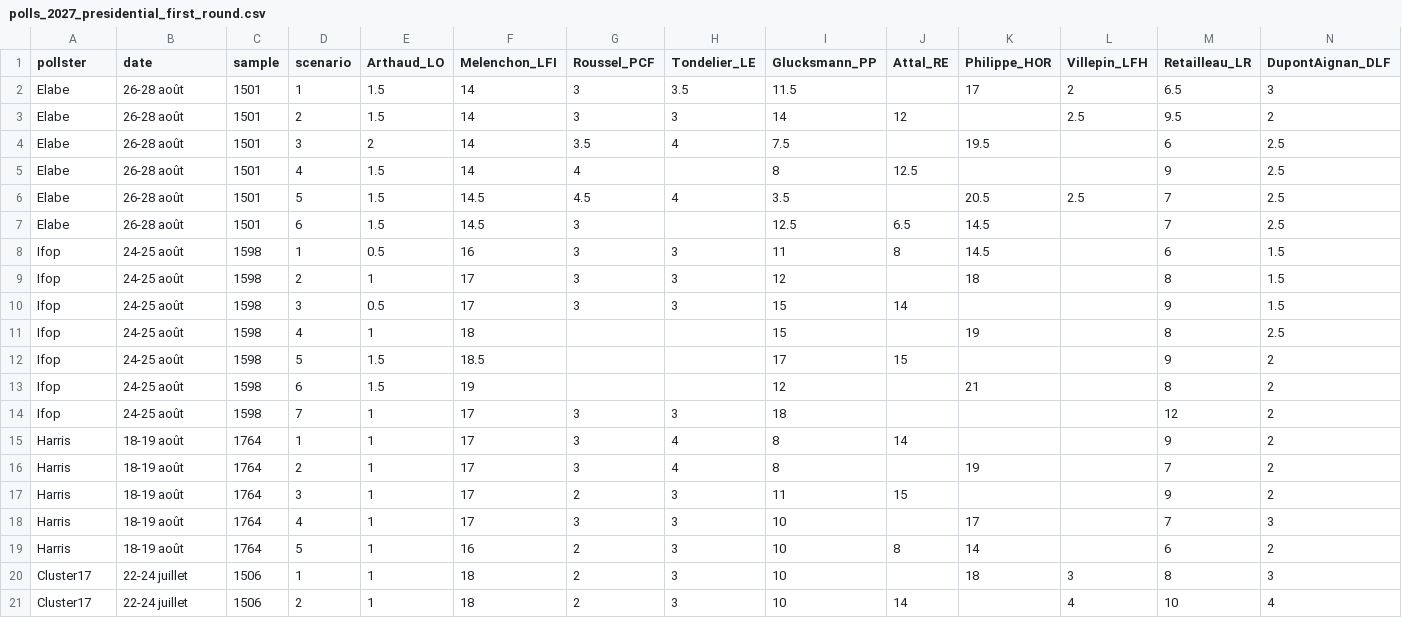
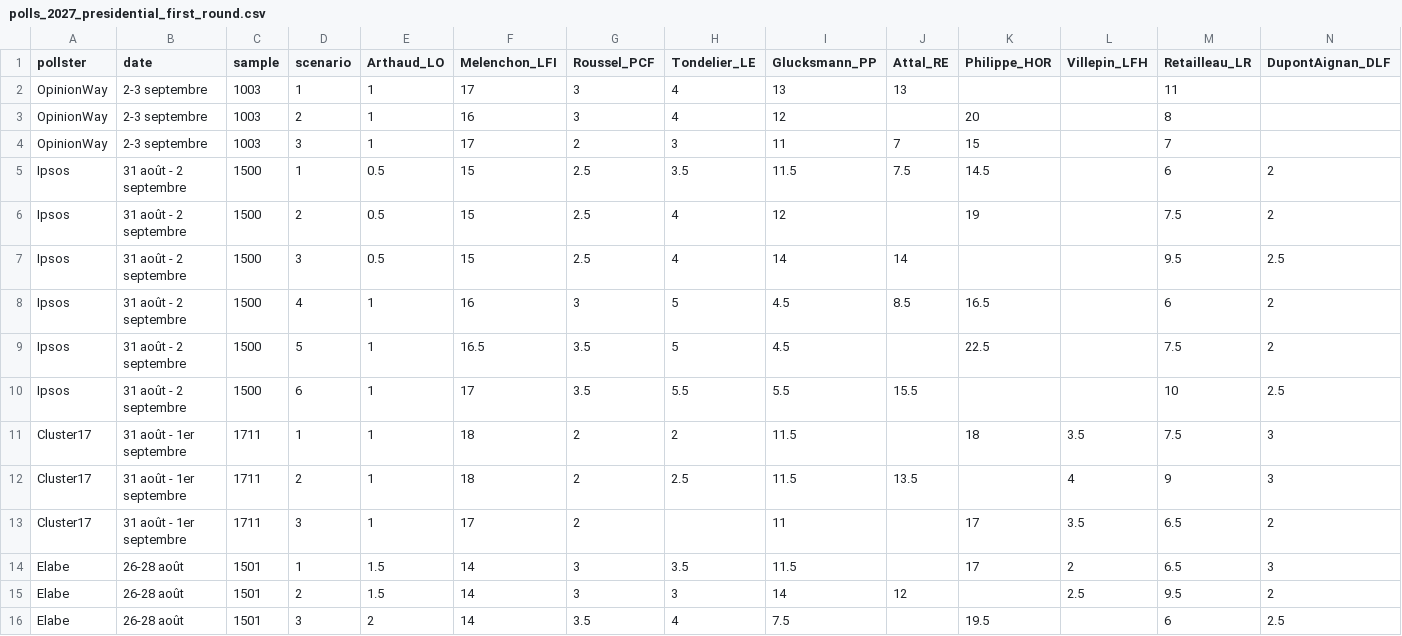
Before and after one commit to agoldhammer/frelec, a CSV file: polls_2027_presidential_first_round.csv, drawn as a sheet; only a part is shown; the shorter side is filled out with more unchanged rows; rows hold the shown columns only; the diff names each change by its address in the sheet, - before the commit and + after, or states it on an @@ line.

Commit message:
Add Cluster17, Ipsos, and OpinionWay early-September 2026 polls
First round:
- Cluster17 31 août - 1er septembre 2026 (n=1711), 3 scenarios
- Ipsos 31 août - 2 septembre 2026 (n=1500), 6 scenarios
- OpinionWay 2-3 septembre 2026 (n=1003), 3 scenarios

Second round (OpinionWay 2-3 septembre 2026, n=1003):
- Attal vs Le Pen: 45-55
- Mélenchon vs Le Pen: 34-66
- Philippe vs Le Pen: 48-52

Also fix visualize_polls.py's parse_french_date to accept the French
ordinal "1er" (e.g. "31 août - 1er septembre"), mirroring the existing
handling in visualize_second_round.py's parse_matchup_date -- the new
Cluster17 poll's date string is the first first-round row to need it.

Regenerated all five first- and second-round charts.

```diff
--- a/polls_2027_presidential_first_round.csv
+++ b/polls_2027_presidential_first_round.csv
+row 2: OpinionWay | 2-3 septembre | 1003 | 1 | 1 | 17 | 3 | 4 | 13 | 13 |  |  | 11
+row 3: OpinionWay | 2-3 septembre | 1003 | 2 | 1 | 16 | 3 | 4 | 12 |  | 20 |  | 8
+row 4: OpinionWay | 2-3 septembre | 1003 | 3 | 1 | 17 | 2 | 3 | 11 | 7 | 15 |  | 7
+row 5: Ipsos | 31 août - 2 septembre | 1500 | 1 | 0.5 | 15 | 2.5 | 3.5 | 11.5 | 7.5 | 14.5 |  | 6 | 2
+row 6: Ipsos | 31 août - 2 septembre | 1500 | 2 | 0.5 | 15 | 2.5 | 4 | 12 |  | 19 |  | 7.5 | 2
+row 7: Ipsos | 31 août - 2 septembre | 1500 | 3 | 0.5 | 15 | 2.5 | 4 | 14 | 14 |  |  | 9.5 | 2.5
+row 8: Ipsos | 31 août - 2 septembre | 1500 | 4 | 1 | 16 | 3 | 5 | 4.5 | 8.5 | 16.5 |  | 6 | 2
+row 9: Ipsos | 31 août - 2 septembre | 1500 | 5 | 1 | 16.5 | 3.5 | 5 | 4.5 |  | 22.5 |  | 7.5 | 2
+row 10: Ipsos | 31 août - 2 septembre | 1500 | 6 | 1 | 17 | 3.5 | 5.5 | 5.5 | 15.5 |  |  | 10 | 2.5
+row 11: Cluster17 | 31 août - 1er septembre | 1711 | 1 | 1 | 18 | 2 | 2 | 11.5 |  | 18 | 3.5 | 7.5 | 3
+row 12: Cluster17 | 31 août - 1er septembre | 1711 | 2 | 1 | 18 | 2 | 2.5 | 11.5 | 13.5 |  | 4 | 9 | 3
+row 13: Cluster17 | 31 août - 1er septembre | 1711 | 3 | 1 | 17 | 2 |  | 11 |  | 17 | 3.5 | 6.5 | 2
```
Also changed, not shown: polls_2027_second_round.csv, 7 other files.
